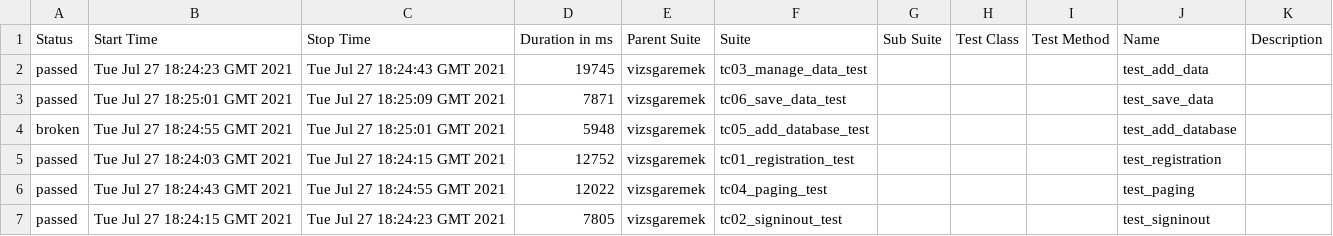
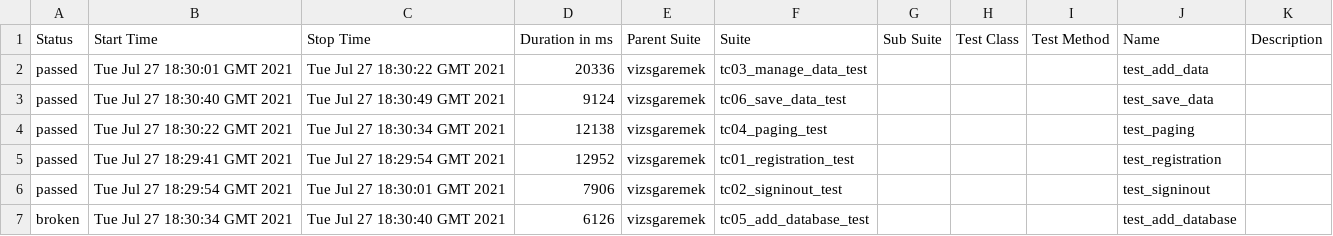
Before and after one commit to Sdavid85/conduit, a CSV file: 3/data/suites.csv, drawn as a sheet.

```diff
--- a/3/data/suites.csv
+++ b/3/data/suites.csv
@@ -1,7 +1,7 @@
 "Status","Start Time","Stop Time","Duration in ms","Parent Suite","Suite","Sub Suite","Test Class","Test Method","Name","Description"
-"passed","Tue Jul 27 18:24:23 GMT 2021","Tue Jul 27 18:24:43 GMT 2021","19745","vizsgaremek","tc03_manage_data_test","","","","test_add_data",""
-"passed","Tue Jul 27 18:25:01 GMT 2021","Tue Jul 27 18:25:09 GMT 2021","7871","vizsgaremek","tc06_save_data_test","","","","test_save_data",""
-"broken","Tue Jul 27 18:24:55 GMT 2021","Tue Jul 27 18:25:01 GMT 2021","5948","vizsgaremek","tc05_add_database_test","","","","test_add_database",""
-"passed","Tue Jul 27 18:24:03 GMT 2021","Tue Jul 27 18:24:15 GMT 2021","12752","vizsgaremek","tc01_registration_test","","","","test_registration",""
-"passed","Tue Jul 27 18:24:43 GMT 2021","Tue Jul 27 18:24:55 GMT 2021","12022","vizsgaremek","tc04_paging_test","","","","test_paging",""
-"passed","Tue Jul 27 18:24:15 GMT 2021","Tue Jul 27 18:24:23 GMT 2021","7805","vizsgaremek","tc02_signinout_test","","","","test_signinout",""
+"passed","Tue Jul 27 18:30:01 GMT 2021","Tue Jul 27 18:30:22 GMT 2021","20336","vizsgaremek","tc03_manage_data_test","","","","test_add_data",""
+"passed","Tue Jul 27 18:30:40 GMT 2021","Tue Jul 27 18:30:49 GMT 2021","9124","vizsgaremek","tc06_save_data_test","","","","test_save_data",""
+"passed","Tue Jul 27 18:30:22 GMT 2021","Tue Jul 27 18:30:34 GMT 2021","12138","vizsgaremek","tc04_paging_test","","","","test_paging",""
+"passed","Tue Jul 27 18:29:41 GMT 2021","Tue Jul 27 18:29:54 GMT 2021","12952","vizsgaremek","tc01_registration_test","","","","test_registration",""
+"passed","Tue Jul 27 18:29:54 GMT 2021","Tue Jul 27 18:30:01 GMT 2021","7906","vizsgaremek","tc02_signinout_test","","","","test_signinout",""
+"broken","Tue Jul 27 18:30:34 GMT 2021","Tue Jul 27 18:30:40 GMT 2021","6126","vizsgaremek","tc05_add_database_test","","","","test_add_database",""
```
Also changed, not shown: 48 other files.
